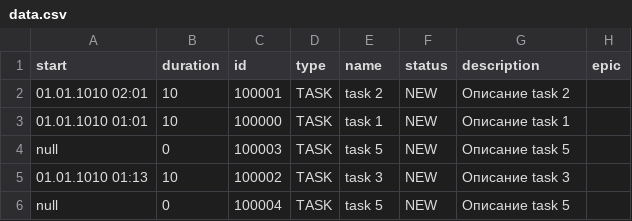
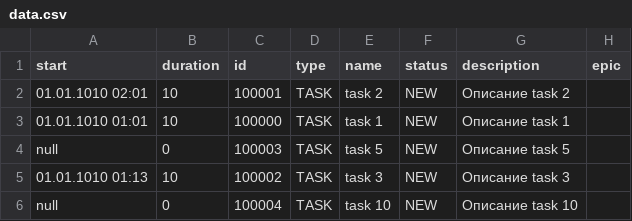
Before and after one commit to FDRoosvelt/java-kanban, a CSV file: out/production/java-kanban/kanban/data/data.csv, drawn as a sheet.

```diff
--- a/out/production/java-kanban/kanban/data/data.csv
+++ b/out/production/java-kanban/kanban/data/data.csv
@@ -5,2 +5,2 @@ null,0,100003,TASK,task 5,NEW,Описание task 5
 01.01.1010 01:13,10,100002,TASK,task 3,NEW,Описание task 3
-null,0,100004,TASK,task 5,NEW,Описание task 5
+null,0,100004,TASK,task 10,NEW,Описание task 10
```
Also changed, not shown: src/kanban/data/data.csv, 1 other file.
